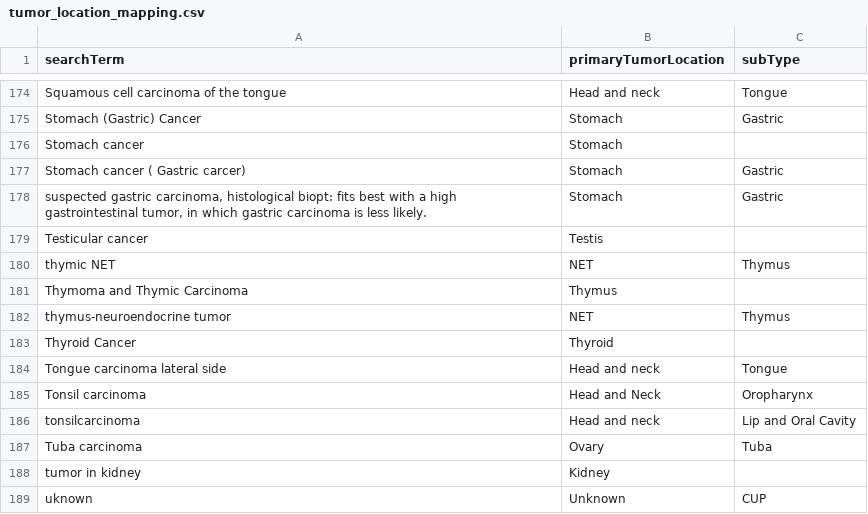
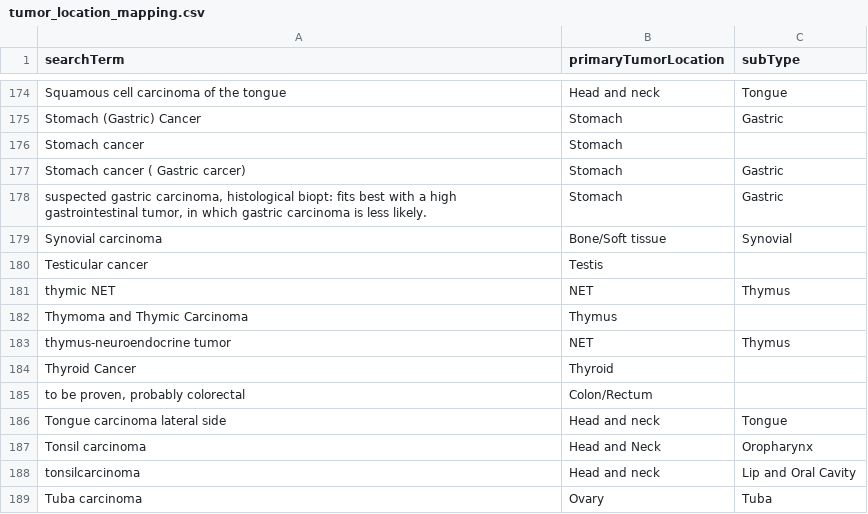
Before and after one commit to hartwigmedical/hmftools, a CSV file: patient-db/src/main/resources/tumor_location_mapping.csv, drawn as a sheet; only a part is shown, gaps mark what is left out; the shorter side is filled out with more unchanged rows; the diff names each change by its address in the sheet, - before the commit and + after, or states it on an @@ line.

Commit message:
Update tumor location mapping

```diff
--- a/patient-db/src/main/resources/tumor_location_mapping.csv
+++ b/patient-db/src/main/resources/tumor_location_mapping.csv
+row 179: Synovial carcinoma | Bone/Soft tissue | Synovial
+row 185: to be proven, probably colorectal | Colon/Rectum
```
